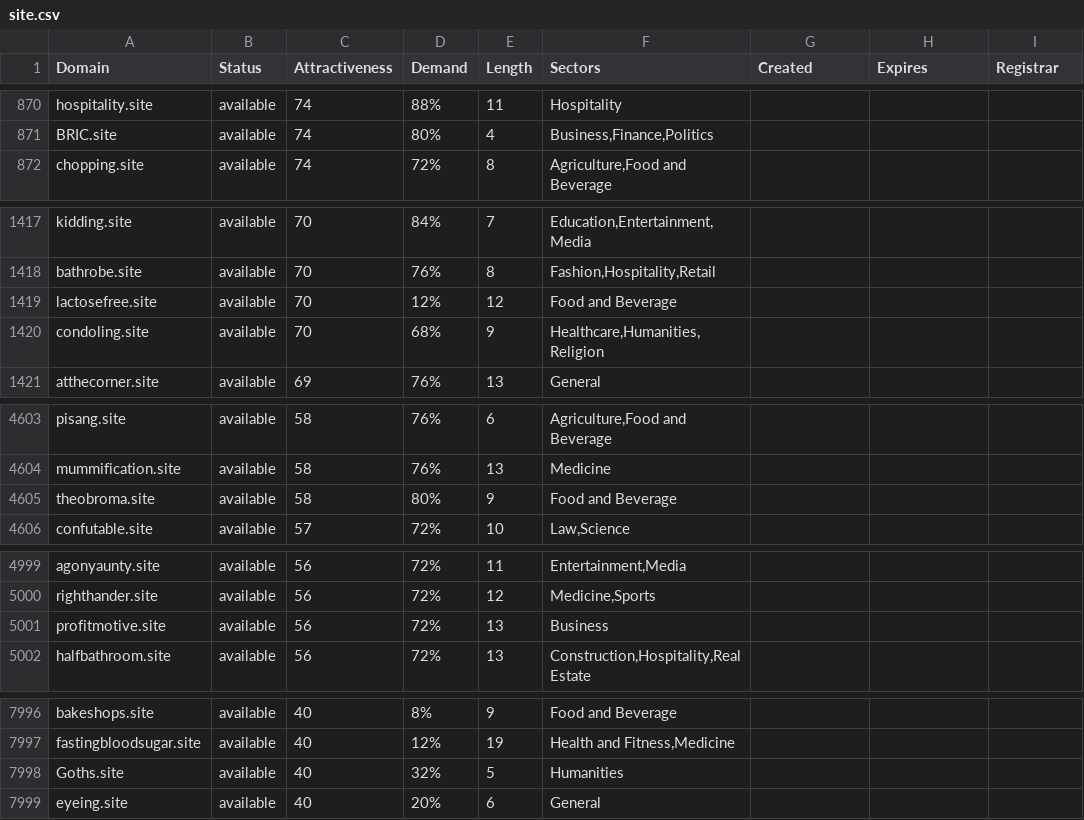
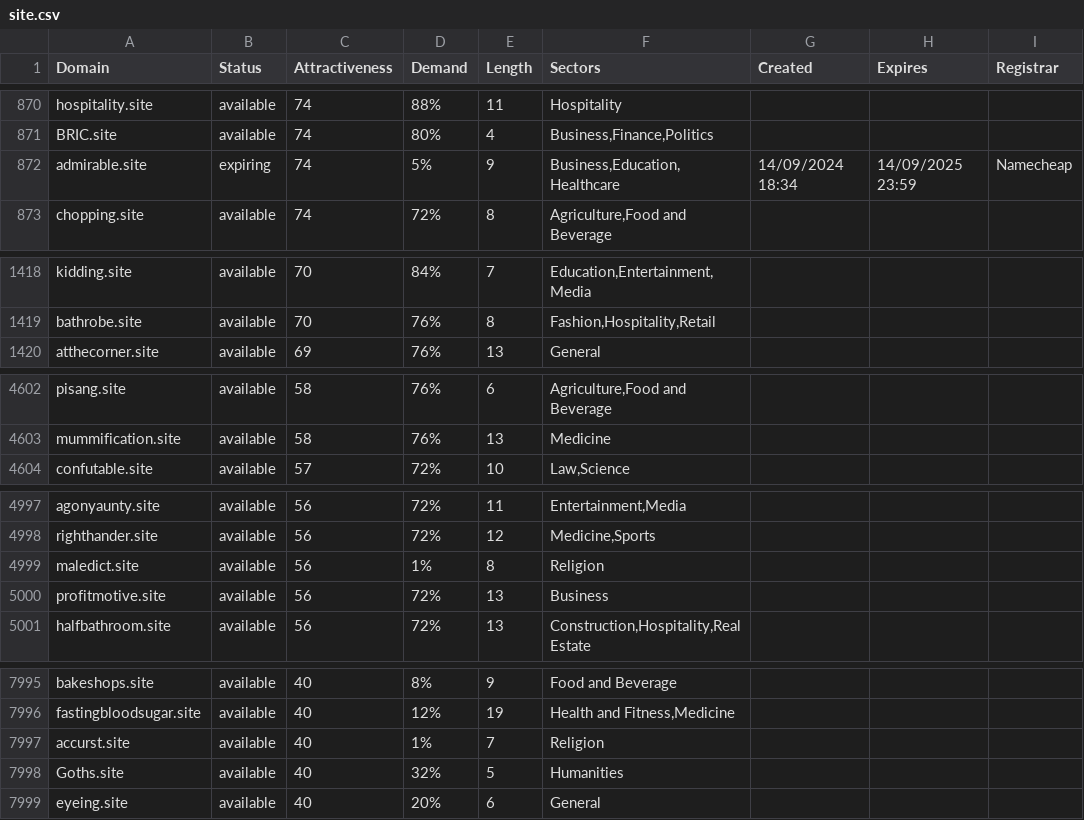
Before and after one commit to UniqueDomains/site-oneword-domains, a CSV file: site.csv, drawn as a sheet; only a part is shown, gaps mark what is left out; removed rows and columns are numbered as before the commit, all else as after; the diff covers the shown part only; the diff names each change by its address in the sheet, - before the commit and + after, or states it on an @@ line.

Commit message:
Domains update

```diff
--- a/site.csv
+++ b/site.csv
+row 872: admirable.site | expiring | 74 | 5% | 9 | Business,Education,Healthcare | 14/09/2024 18:34 | 14/09/2025 23:59 | Namecheap
-row 1419: lactosefree.site | available | 70 | 12% | 12 | Food and Beverage
-row 1420: condoling.site | available | 70 | 68% | 9 | Healthcare,Humanities,Religion
-row 4605: theobroma.site | available | 58 | 80% | 9 | Food and Beverage
+row 4999: maledict.site | available | 56 | 1% | 8 | Religion
+row 7997: accurst.site | available | 40 | 1% | 7 | Religion
```
Also changed, not shown: 54 edited cells elsewhere in this file, 2 other files.
